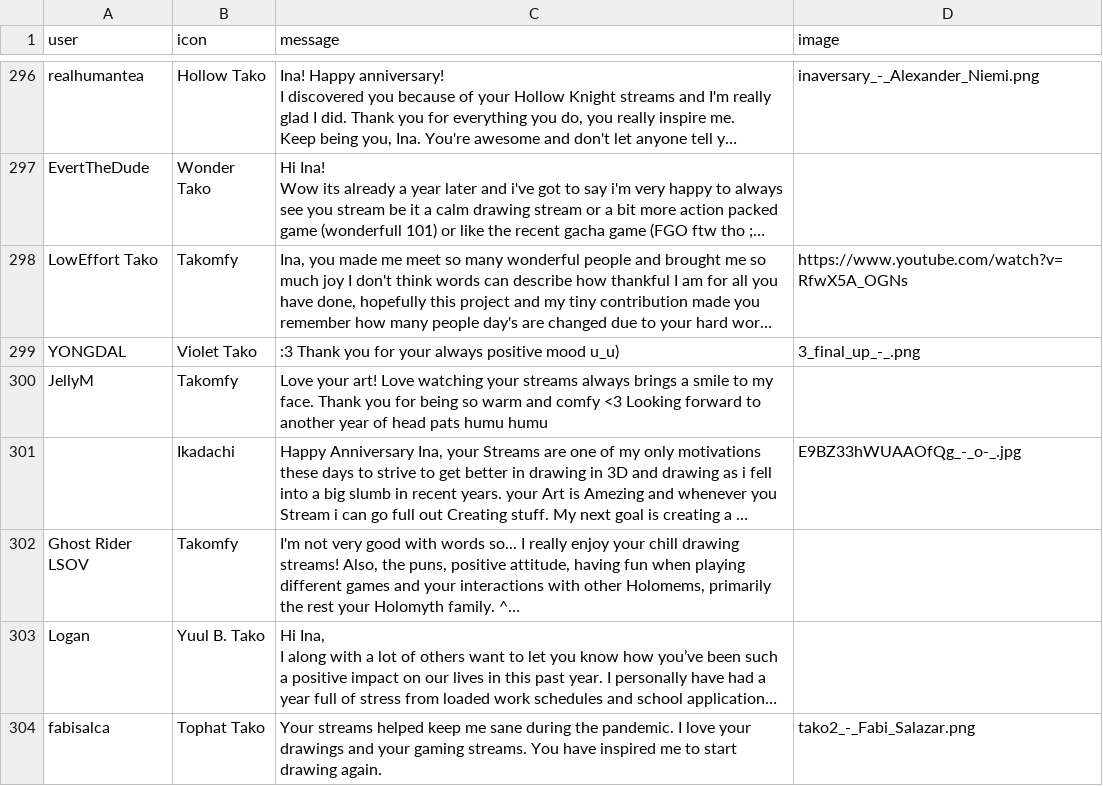
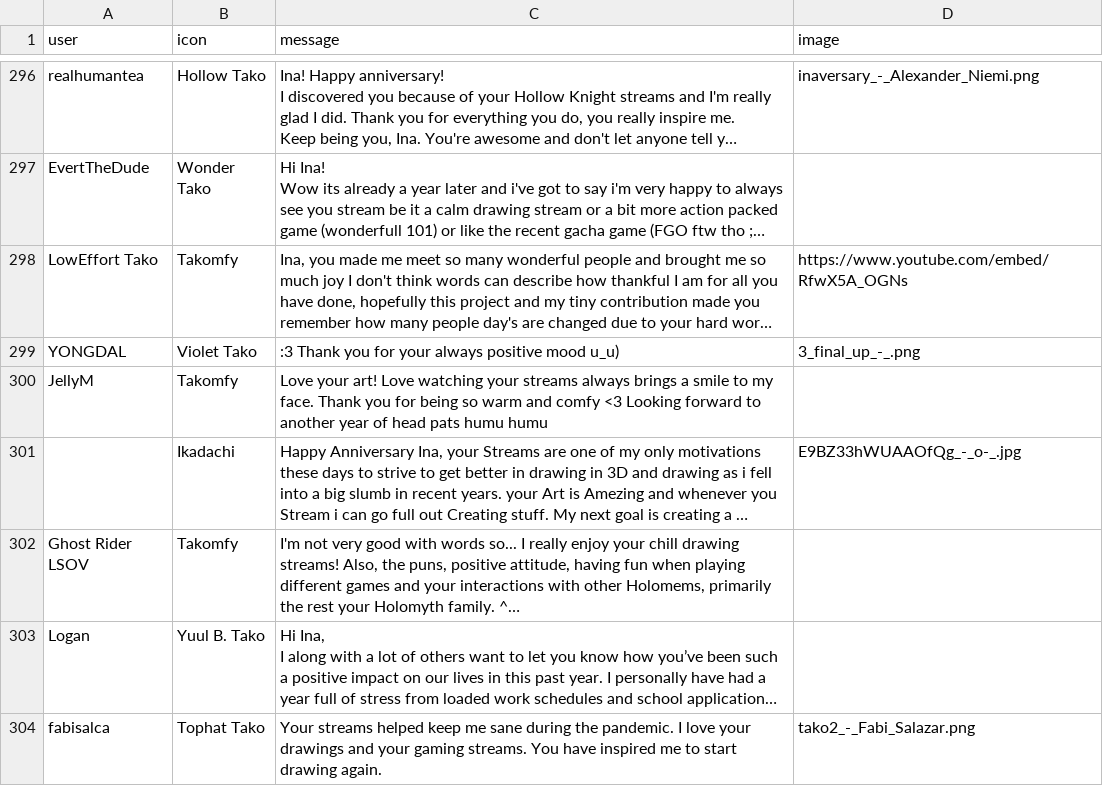
Before and after one commit to yu-yu-yu-yu-yu/Ina-aniniversary-project, a CSV file: data/prepdatav2.csv, drawn as a sheet; only a part is shown, gaps mark what is left out; long unchanged cells end in …; the diff names each change by its address in the sheet, - before the commit and + after, or states it on an @@ line.

```diff
--- a/data/prepdatav2.csv
+++ b/data/prepdatav2.csv
-D298 (image): https://www.youtube.com/watch?v=RfwX5A_OGNs
+D298 (image): https://www.youtube.com/embed/RfwX5A_OGNs
```
Also changed, not shown: 29 other files.
